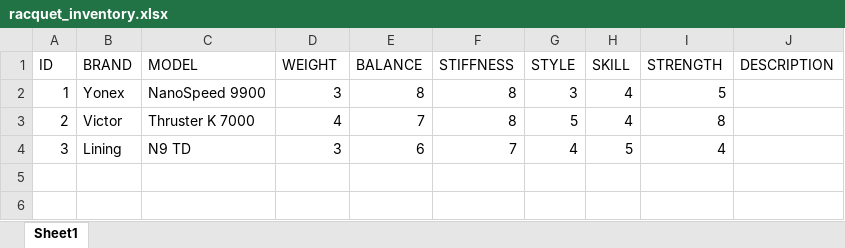
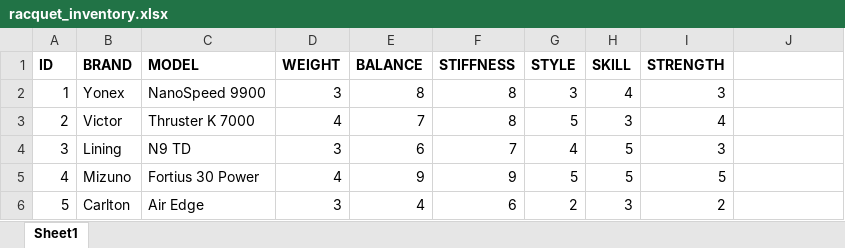
Before and after one commit to hanCodeHub/Matchr-GUI, an Excel workbook: static/racquet_inventory.xlsx, sheet Sheet1, drawn as a sheet; values as stored, in another font and other column widths than the file's, no borders; the diff names each change by its address in the sheet, - before the commit and + after, or states it on an @@ line.

Commit message:
added write feature for printing inventory to text file

```diff
--- a/static/racquet_inventory.xlsx (sheet Sheet1)
+++ b/static/racquet_inventory.xlsx (sheet Sheet1)
-A1:I1 bold: off
+A1:I1 bold: on
-J1: DESCRIPTION
+J1: (empty)
-I2 (STRENGTH): 5
+I2 (STRENGTH): 3
-H3 (SKILL): 4
+H3 (SKILL): 3
-I3 (STRENGTH): 8
+I3 (STRENGTH): 4
-I4 (STRENGTH): 4
+I4 (STRENGTH): 3
+row 5: 4 | Mizuno | Fortius 30 Power | 4 | 9 | 9 | 5 | 5 | 5
+row 6: 5 | Carlton | Air Edge | 3 | 4 | 6 | 2 | 3 | 2
```
Also changed, not shown: 11 other files.
